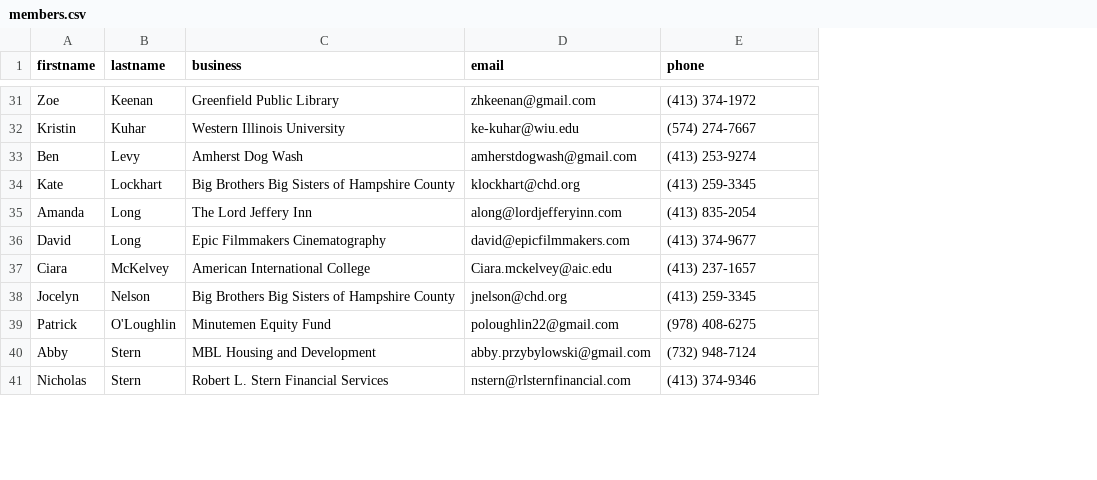
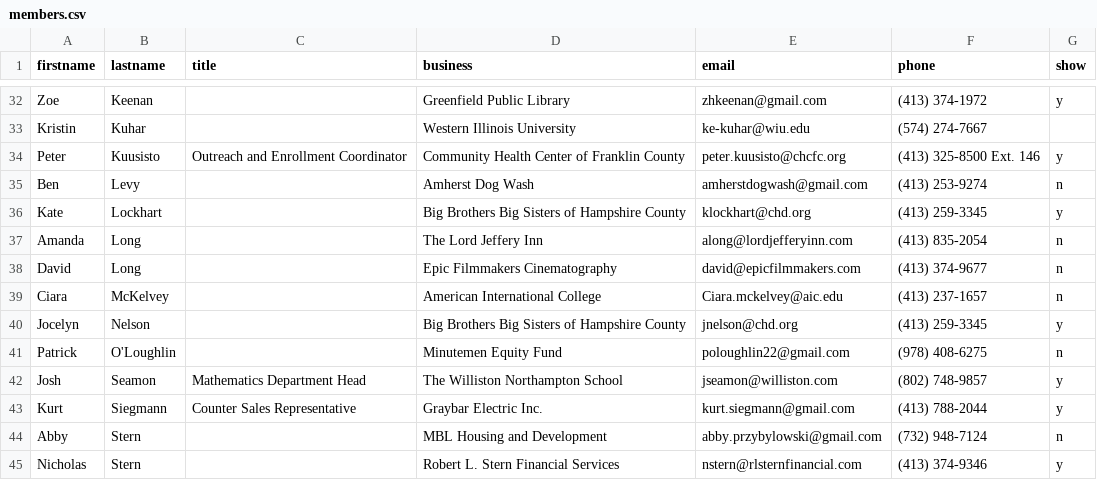
Before and after one commit to clearbold/ayp, a CSV file: _data/members.csv, drawn as a sheet; only a part is shown, gaps mark what is left out; the diff covers the shown part only; the diff names each change by its address in the sheet, - before the commit and + after, or states it on an @@ line.

```diff
--- a/_data/members.csv
+++ b/_data/members.csv
+column C (title), empty
+column G (show), row 32: y; rows 35-41: n | y | n | n | n | y | n; rows 44-45: n | y
+row 34: Peter | Kuusisto | Outreach and Enrollment Coordinator | Community Health Center of Franklin County | peter.kuusisto@chcfc.org | (413) 325-8500 Ext. 146 | y
+row 42: Josh | Seamon | Mathematics Department Head | The Williston Northampton School | jseamon@williston.com | (802) 748-9857 | y
+row 43: Kurt | Siegmann | Counter Sales Representative | Graybar Electric Inc. | kurt.siegmann@gmail.com | (413) 788-2044 | y
```
Also changed, not shown: 1 added row, 3 removed rows and 3 edited cells elsewhere in this file, 5 other files.
